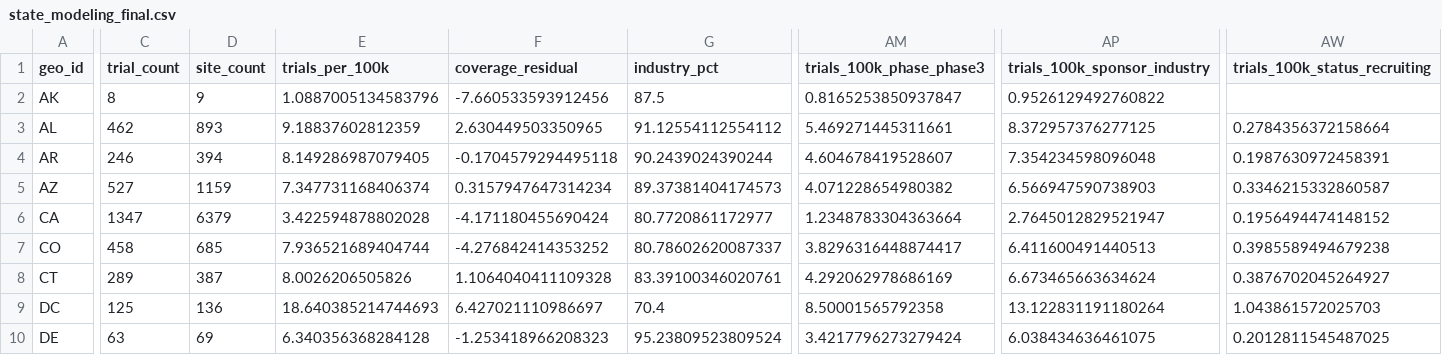
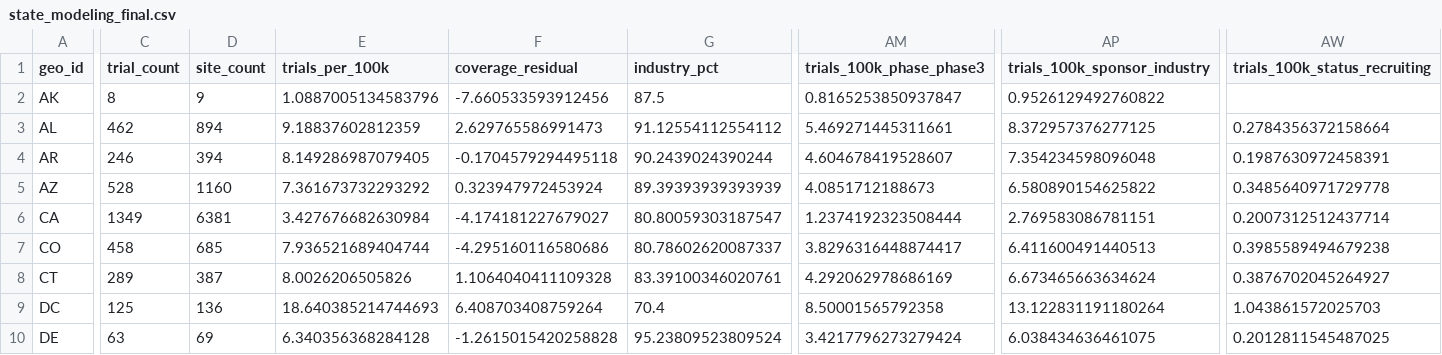
Before and after one commit to shifosss/JSC370-Midterm-Proj, a CSV file: option-c-trial-access/product/data/modified/state_modeling_final.csv, drawn as a sheet; only a part is shown, gaps mark what is left out; the diff covers the shown part only; the diff names each change by its address in the sheet, - before the commit and + after, or states it on an @@ line.

```diff
--- a/option-c-trial-access/product/data/modified/state_modeling_final.csv
+++ b/option-c-trial-access/product/data/modified/state_modeling_final.csv
-D3 (site_count): 893
+D3 (site_count): 894
-F3 (coverage_residual): 2.630449503350965
+F3 (coverage_residual): 2.629765586991473
-C5 (trial_count): 527
+C5 (trial_count): 528
-D5 (site_count): 1159
+D5 (site_count): 1160
-E5 (trials_per_100k): 7.347731168406374
+E5 (trials_per_100k): 7.361673732293292
-F5 (coverage_residual): 0.3157947647314234
+F5 (coverage_residual): 0.323947972453924
-G5 (industry_pct): 89.37381404174573
+G5 (industry_pct): 89.39393939393939
-AM5 (trials_100k_phase_phase3): 4.071228654980382
+AM5 (trials_100k_phase_phase3): 4.0851712188673
-AP5 (trials_100k_sponsor_industry): 6.566947590738903
+AP5 (trials_100k_sponsor_industry): 6.580890154625822
-AW5 (trials_100k_status_recruiting): 0.3346215332860587
+AW5 (trials_100k_status_recruiting): 0.3485640971729778
-C6 (trial_count): 1347
+C6 (trial_count): 1349
-D6 (site_count): 6379
+D6 (site_count): 6381
-E6 (trials_per_100k): 3.422594878802028
+E6 (trials_per_100k): 3.427676682630984
-F6 (coverage_residual): -4.171180455690424
+F6 (coverage_residual): -4.174181227679027
-G6 (industry_pct): 80.7720861172977
+G6 (industry_pct): 80.80059303187547
-AM6 (trials_100k_phase_phase3): 1.2348783304363664
+AM6 (trials_100k_phase_phase3): 1.2374192323508444
-AP6 (trials_100k_sponsor_industry): 2.7645012829521947
+AP6 (trials_100k_sponsor_industry): 2.769583086781151
-AW6 (trials_100k_status_recruiting): 0.1956494474148152
+AW6 (trials_100k_status_recruiting): 0.2007312512437714
-F7 (coverage_residual): -4.276842414353252
+F7 (coverage_residual): -4.295160116580686
-F9 (coverage_residual): 6.427021110986697
+F9 (coverage_residual): 6.408703408759264
-F10 (coverage_residual): -1.253418966208323
+F10 (coverage_residual): -1.2615015420258828
```
Also changed, not shown: 118 edited cells elsewhere in this file, option-c-trial-access/product/data/modified/county_modeling_final.csv, option-c-trial-access/product/data/modified/temp/county_coverage_alignment.csv, 19 other files.
